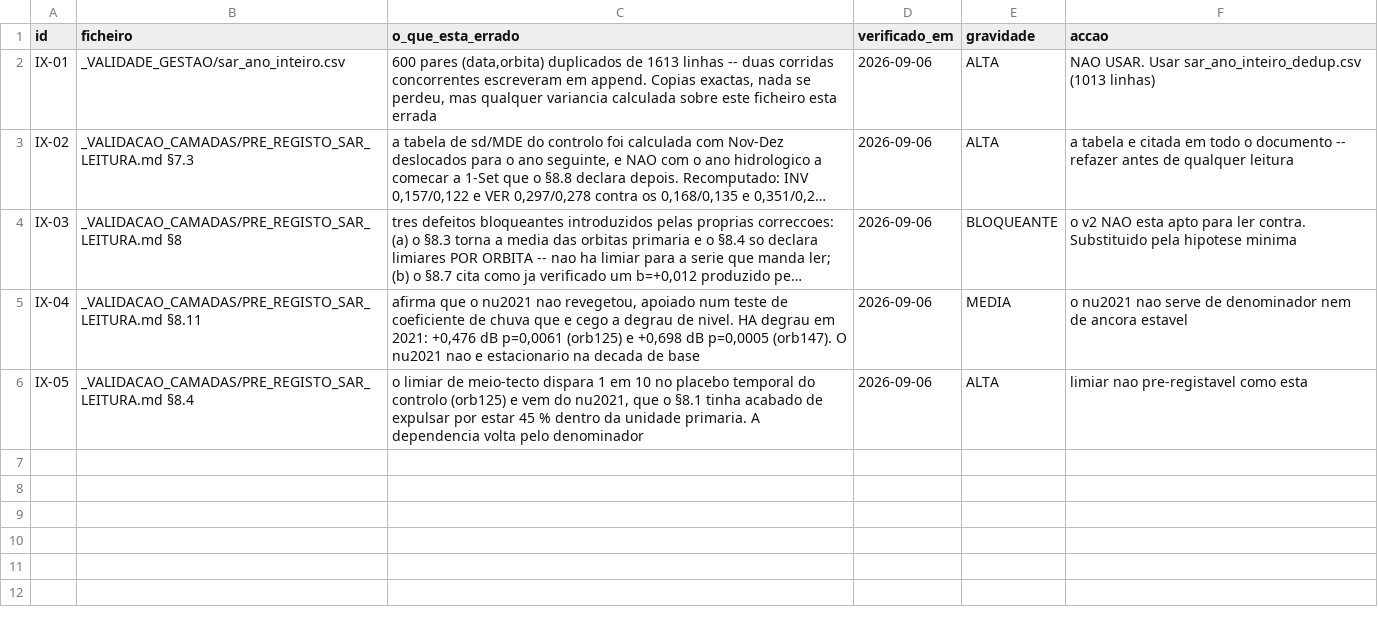
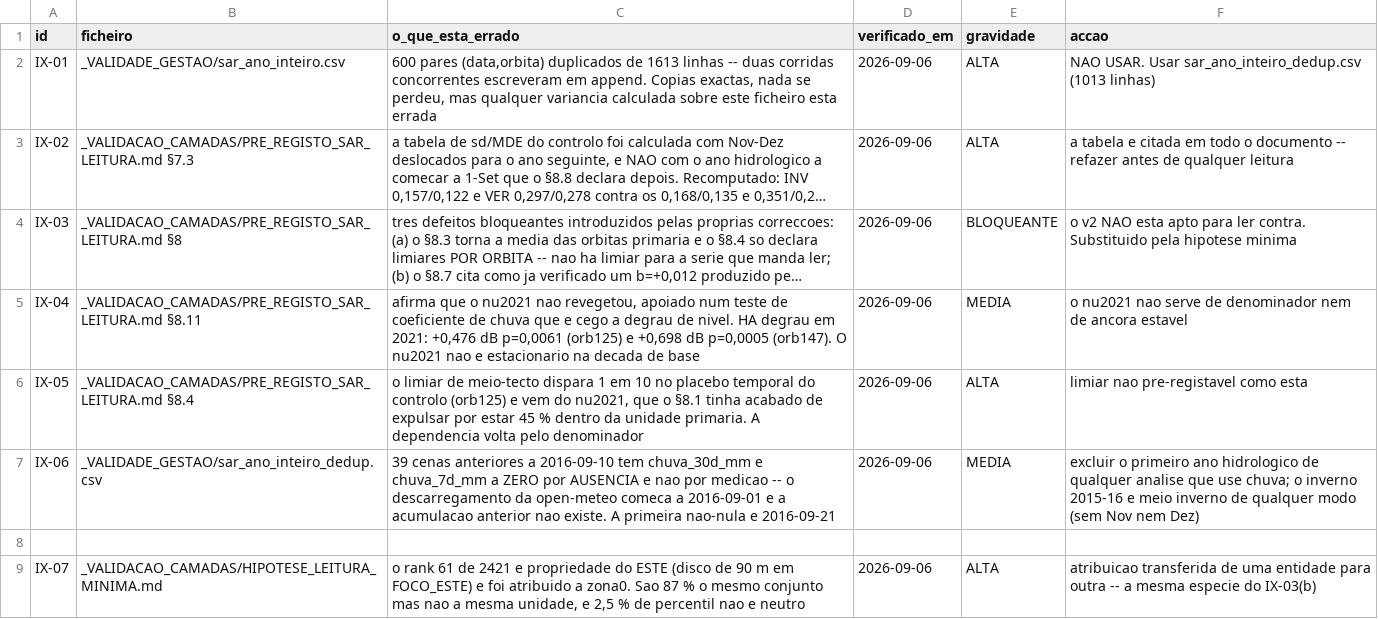
Before and after one commit to Garrano/Kiw_Ganfei, a CSV file: _VALIDACAO_CAMADAS/INEXACTOS.csv, drawn as a sheet; long unchanged cells end in …; the diff names each change by its address in the sheet, - before the commit and + after, or states it on an @@ line.

```diff
--- a/_VALIDACAO_CAMADAS/INEXACTOS.csv
+++ b/_VALIDACAO_CAMADAS/INEXACTOS.csv
+row 7: IX-06 | _VALIDADE_GESTAO/sar_ano_inteiro_dedup.csv | 39 cenas anteriores a 2016-09-10 tem chuva_30d_mm e chuva_7d_mm a ZERO por AUSENCIA e nao por medicao -- o descarregamento da open-meteo comeca a 2016-09-01 e a acumulacao anterior nao existe. A primeira nao-nula e 2016-09-21 | 2026-09-06 | MEDIA | excluir o primeiro ano hidrologico de qualquer analise que use chuva; o inverno 2015-16 e meio inverno de qualquer modo (sem Nov nem Dez)
+row 8: (empty)
+row 9: IX-07 | _VALIDACAO_CAMADAS/HIPOTESE_LEITURA_MINIMA.md | o rank 61 de 2421 e propriedade do ESTE (disco de 90 m em FOCO_ESTE) e foi atribuido a zona0. Sao 87 % o mesmo conjunto mas nao a mesma unidade, e 2,5 % de percentil nao e neutro | 2026-09-06 | ALTA | atribuicao transferida de uma entidade para outra -- a mesma especie do IX-03(b)
```
Also changed, not shown: _VALIDACAO_CAMADAS/AUDITORIAS.csv, 1 other file.
